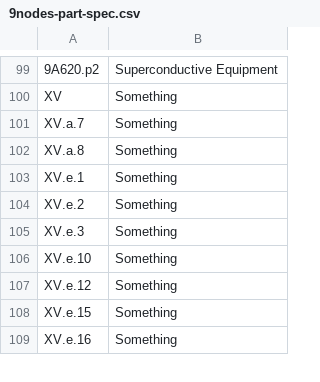
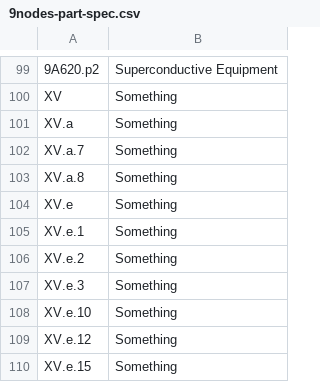
Before and after one commit to skprasadu/langchain-nextjs-salesgpt, a CSV file: 9nodes-part-spec.csv, drawn as a sheet; only a part is shown, gaps mark what is left out; the shorter side is filled out with more unchanged rows; the diff names each change by its address in the sheet, - before the commit and + after, or states it on an @@ line.

```diff
--- a/9nodes-part-spec.csv
+++ b/9nodes-part-spec.csv
+row 101: XV.a | Something
+row 104: XV.e | Something
```
Also changed, not shown: 9edges-part-spec.csv.
